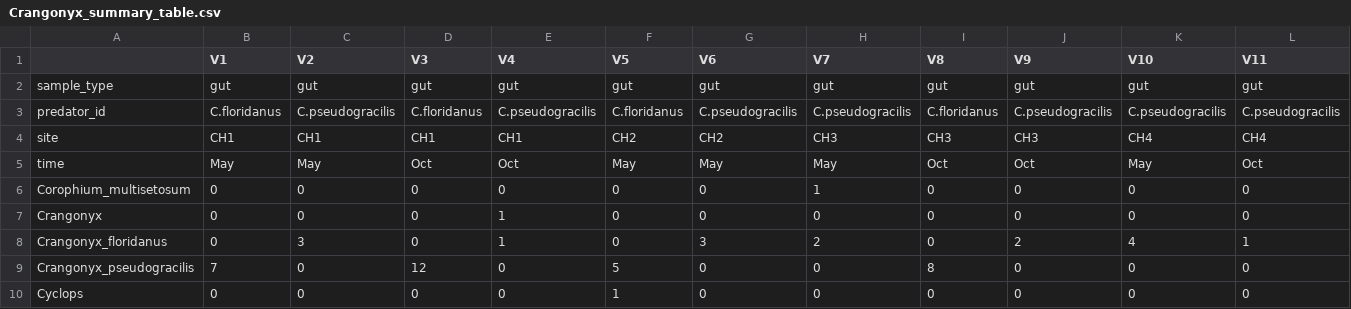
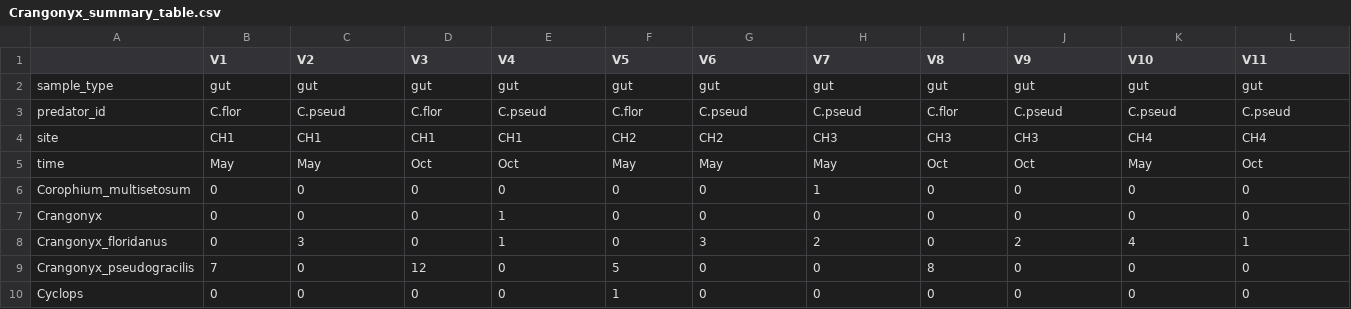
Before and after one commit to mbenucci/Cohabiting_C.floridanus_and_C.pseudogracilis, a CSV file: R_outputs/Crangonyx_summary_table.csv, drawn as a sheet; only a part is shown; the diff covers the shown part only; the diff names each change by its address in the sheet, - before the commit and + after, or states it on an @@ line.

```diff
--- a/R_outputs/Crangonyx_summary_table.csv
+++ b/R_outputs/Crangonyx_summary_table.csv
-B3 (V1): C.floridanus
+B3 (V1): C.flor
-C3 (V2): C.pseudogracilis
+C3 (V2): C.pseud
-D3 (V3): C.floridanus
+D3 (V3): C.flor
-E3 (V4): C.pseudogracilis
+E3 (V4): C.pseud
-F3 (V5): C.floridanus
+F3 (V5): C.flor
-G3 (V6): C.pseudogracilis
+G3 (V6): C.pseud
-H3 (V7): C.pseudogracilis
+H3 (V7): C.pseud
-I3 (V8): C.floridanus
+I3 (V8): C.flor
-J3 (V9): C.pseudogracilis
+J3 (V9): C.pseud
-K3 (V10): C.pseudogracilis
+K3 (V10): C.pseud
-L3 (V11): C.pseudogracilis
+L3 (V11): C.pseud
```
Also changed, not shown: 6 edited cells elsewhere in this file, 18 other files.
